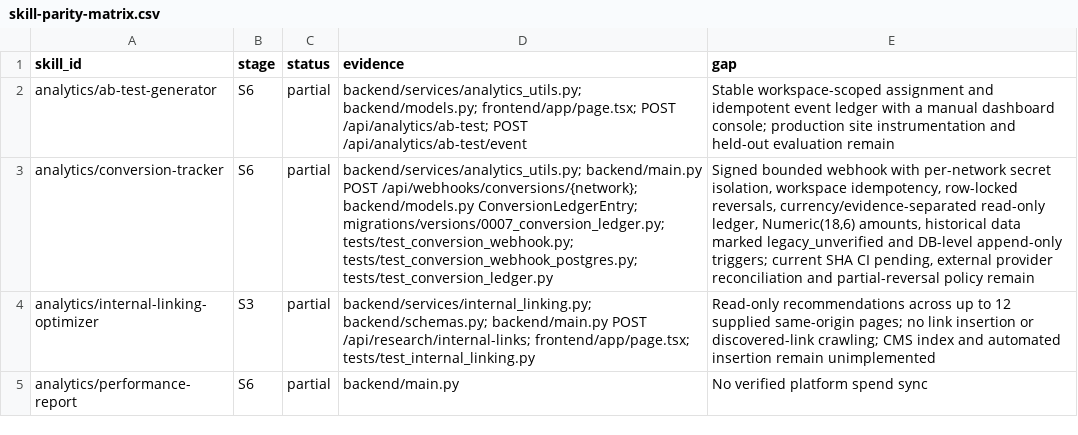
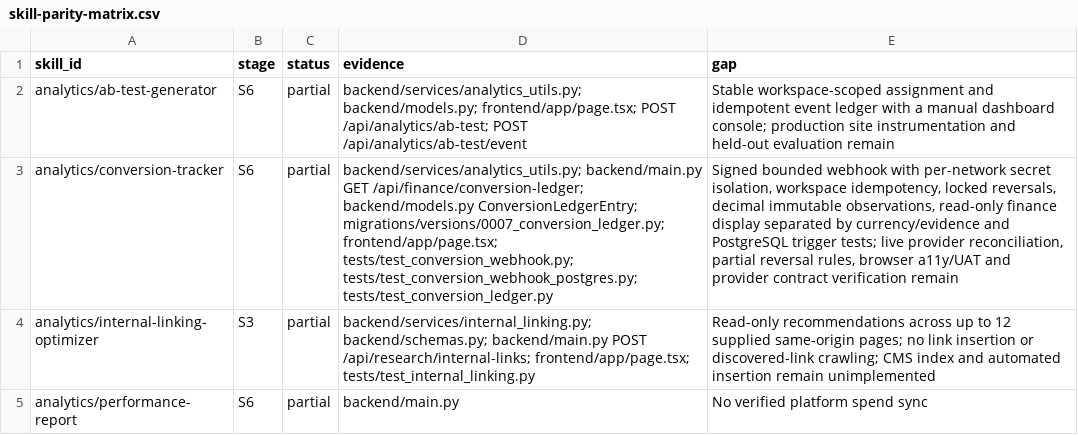
Before and after one commit to AITECHPRODUCTS/Project1, a CSV file: docs/skill-parity-matrix.csv, drawn as a sheet; only a part is shown; the diff names each change by its address in the sheet, - before the commit and + after, or states it on an @@ line.

Commit message:
feat: surface immutable finance ledger in dashboard

```diff
--- a/docs/skill-parity-matrix.csv
+++ b/docs/skill-parity-matrix.csv
-D3 (evidence): backend/services/analytics_utils.py; backend/main.py POST /api/webhooks/conversions/{network}; backend/models.py ConversionLedgerEntry; migrations/versions/0007_conversion_ledger.py; tests/test_conversion_webhook.py; tests/test_conversion_webhook_postgres.py;…
+D3 (evidence): backend/services/analytics_utils.py; backend/main.py GET /api/finance/conversion-ledger; backend/models.py ConversionLedgerEntry; migrations/versions/0007_conversion_ledger.py; frontend/app/page.tsx; tests/test_conversion_webhook.py; tests/test_conversion_webhook_postgres.py;…
-E3 (gap): …workspace idempotency, row-locked reversals, currency/evidence-separated read-only ledger, Numeric(18,6) amounts, historical data marked legacy_unverified and DB-level append-only triggers; current SHA CI pending, external provider reconciliation and partial-reversal policy remain
+E3 (gap): …workspace idempotency, locked reversals, decimal immutable observations, read-only finance display separated by currency/evidence and PostgreSQL trigger tests; live provider reconciliation, partial reversal rules, browser a11y/UAT and provider contract verification remain
```
Also changed, not shown: 4 other files.
